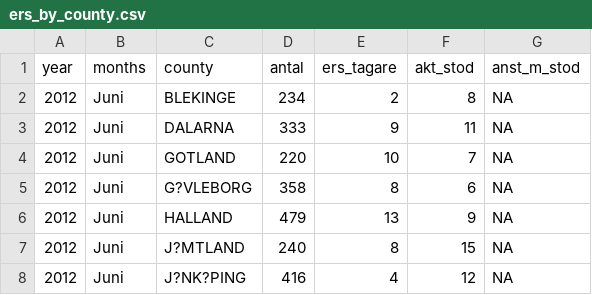
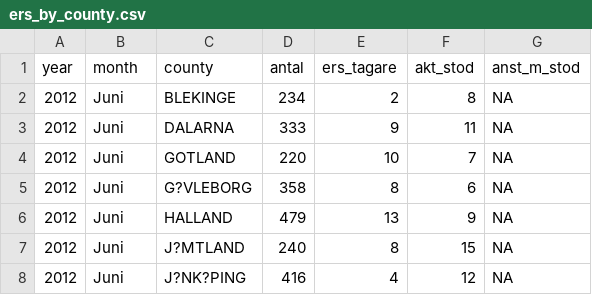
Before and after one commit to MansMeg/DIK_analys, a CSV file: Data/ers_by_county.csv, drawn as a sheet; only a part is shown.

```diff
--- a/Data/ers_by_county.csv
+++ b/Data/ers_by_county.csv
@@ -1,2 +1,2 @@
-"year","months","county","antal","ers_tagare","akt_stod","anst_m_stod"
+"year","month","county","antal","ers_tagare","akt_stod","anst_m_stod"
 2012,"Juni","BLEKINGE",234,2,8,NA
```
Also changed, not shown: 2 other files.
